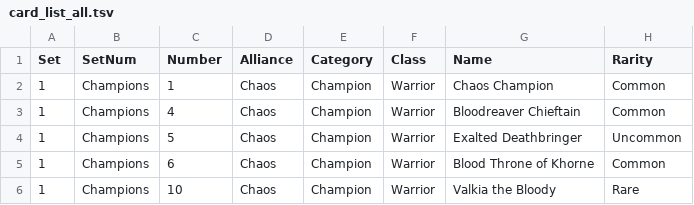
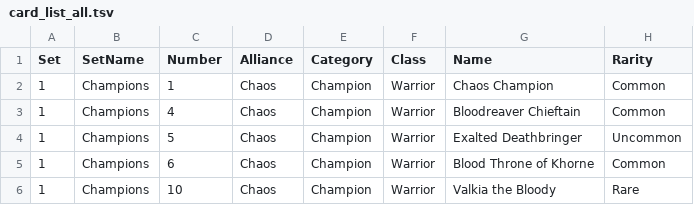
Before and after one commit to ericcervin/data-digestion-dot-clj, a TSV file: resources/wh_champions/OUT/card_list_all.tsv, drawn as a sheet; only a part is shown.

Commit message:
replaced sample wh_champions exports

```diff
--- a/resources/wh_champions/OUT/card_list_all.tsv
+++ b/resources/wh_champions/OUT/card_list_all.tsv
@@ -1,2 +1,2 @@
-Set	SetNum	Number	Alliance	Category	Class	Name	Rarity
+Set	SetName	Number	Alliance	Category	Class	Name	Rarity
 1	Champions	1	Chaos	Champion	Warrior	Chaos Champion	Common
```
Also changed, not shown: 2 other files.
